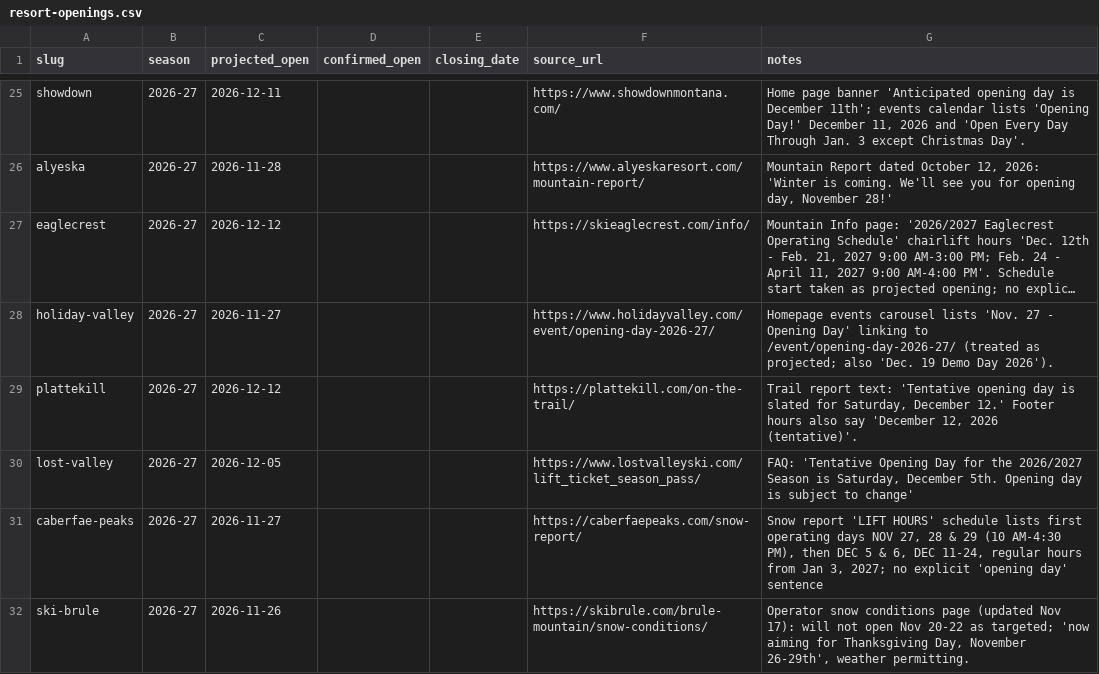
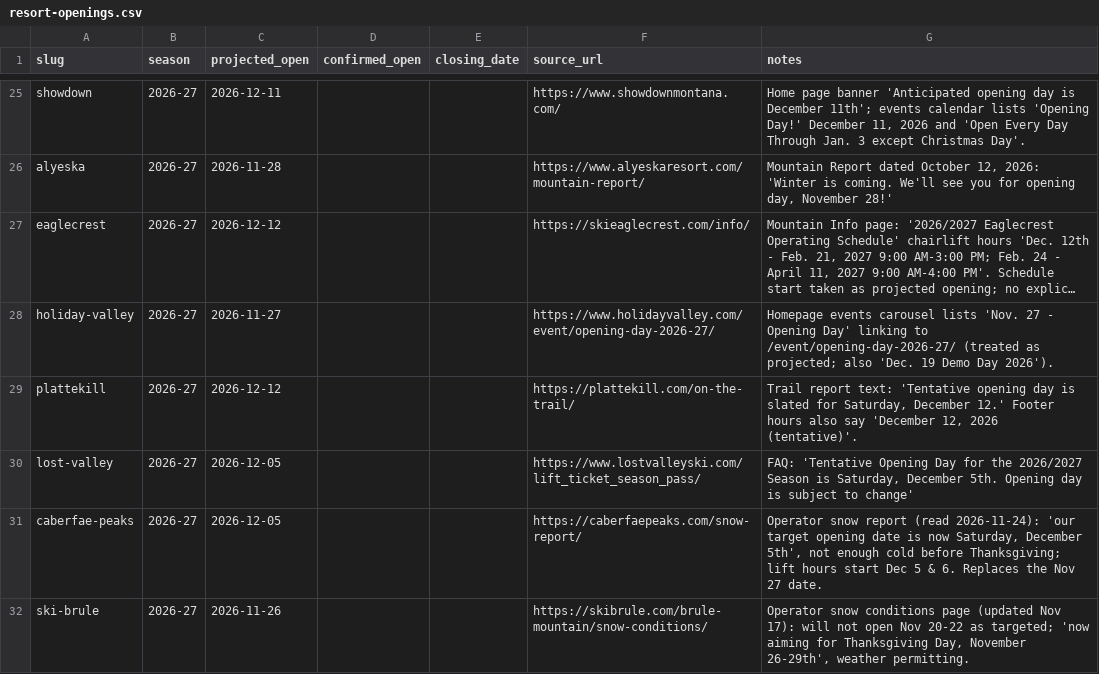
Before and after one commit to jaredschueler07/peakcam, a CSV file: data/resort-openings.csv, drawn as a sheet; only a part is shown, gaps mark what is left out; long unchanged cells end in …; the diff covers the shown part only.

```diff
--- a/data/resort-openings.csv
+++ b/data/resort-openings.csv
@@ -30,3 +30,3 @@ plattekill,2026-27,2026-12-12,,,https://plattekill.com/on-the-trail/,"Trail repo
 lost-valley,2026-27,2026-12-05,,,https://www.lostvalleyski.com/lift_ticket_season_pass/,"FAQ: 'Tentative Opening Day for the 2026/2027 Season is Saturday, December 5th. Opening day is subject to change'"
-caberfae-peaks,2026-27,2026-11-27,,,https://caberfaepeaks.com/snow-report/,"Snow report 'LIFT HOURS' schedule lists first operating days NOV 27, 28 & 29 (10 AM-4:30 PM), then DEC 5 & 6, DEC 11-24, regular hours from Jan 3, 2027; no explicit 'opening day' sentence"
+caberfae-peaks,2026-27,2026-12-05,,,https://caberfaepeaks.com/snow-report/,"Operator snow report (read 2026-11-24): 'our target opening date is now Saturday, December 5th', not enough cold before Thanksgiving; lift hours start Dec 5 & 6. Replaces the Nov 27 date."
 ski-brule,2026-27,2026-11-26,,,https://skibrule.com/brule-mountain/snow-conditions/,"Operator snow conditions page (updated Nov 17): will not open Nov 20-22 as targeted; 'now aiming for Thanksgiving Day, November 26-29th', weather permitting."
```
Also changed, not shown: 8 edited cells elsewhere in this file.
